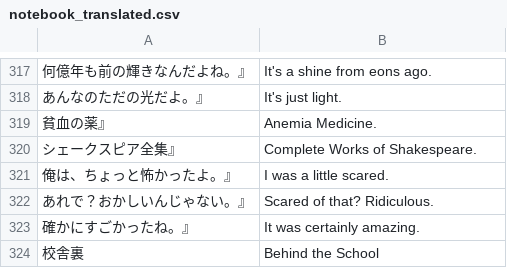
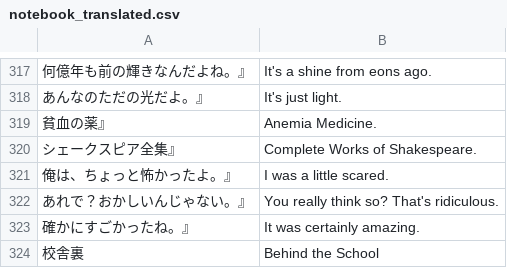
Before and after one commit to vgarciasc/xeupiu, a CSV file: data/texts/notebook_translated.csv, drawn as a sheet; only a part is shown, gaps mark what is left out; the diff names each change by its address in the sheet, - before the commit and + after, or states it on an @@ line.

```diff
--- a/data/texts/notebook_translated.csv
+++ b/data/texts/notebook_translated.csv
-B322: Scared of that? Ridiculous.
+B322: You really think so? That's ridiculous.
```
Also changed, not shown: data/texts/text_translated.csv.
